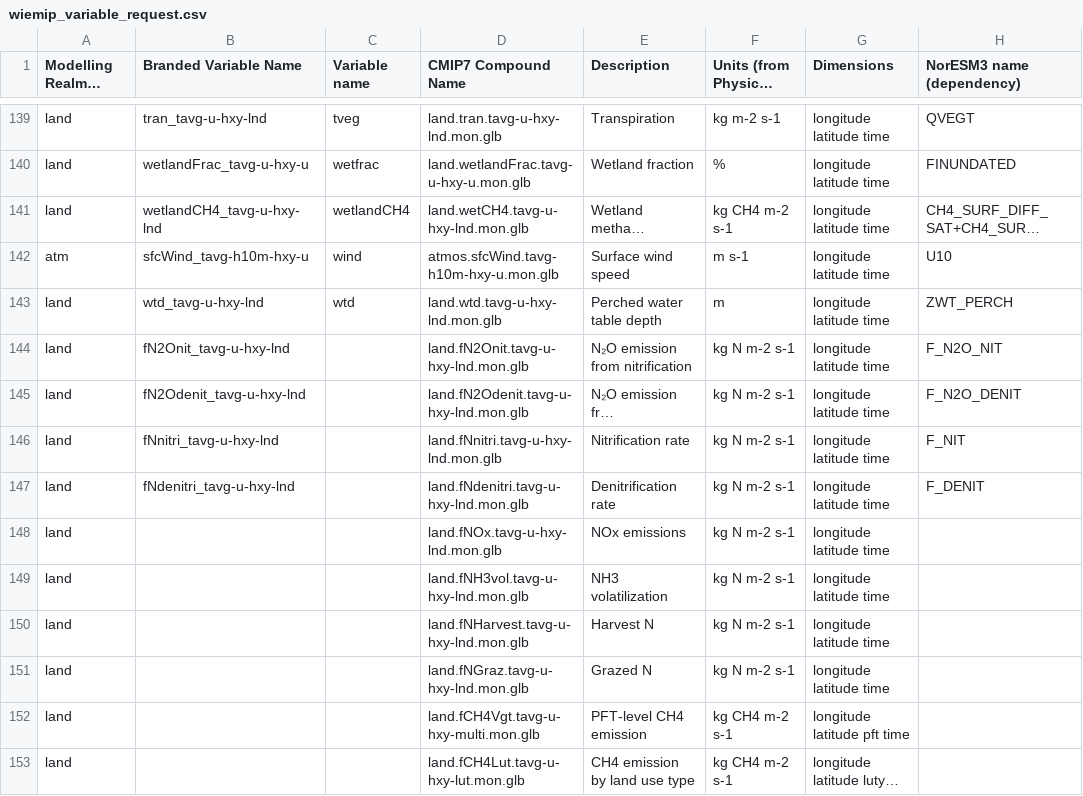
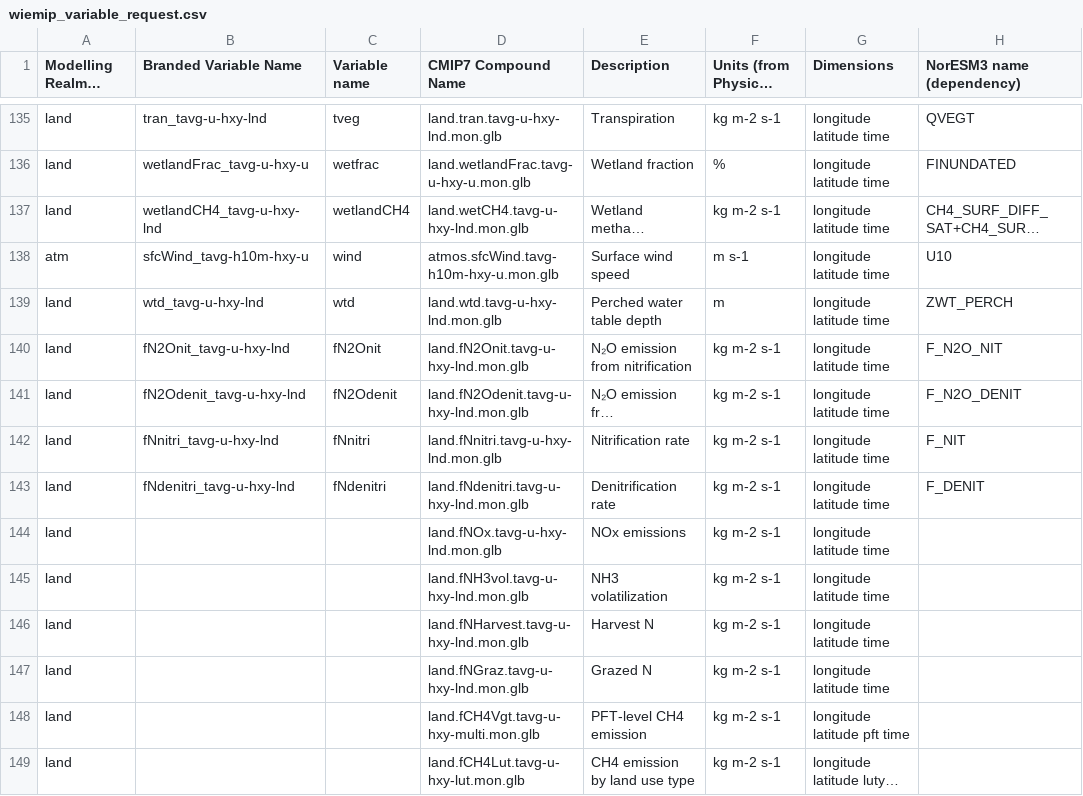
Before and after one commit to JessicaNeedham/cmip7-prep, a CSV file: data/wiemip_variable_request.csv, drawn as a sheet; only a part is shown, gaps mark what is left out; long unchanged cells end in …; addresses are those after the commit; the diff covers the shown part only; the diff names each change by its address in the sheet, - before the commit and + after, or states it on an @@ line.

```diff
--- a/data/wiemip_variable_request.csv
+++ b/data/wiemip_variable_request.csv
-F137 (Units (from Physical Parameter)): kg CH4 m-2 s-1
+F137 (Units (from Physical Parameter)): kg m-2 s-1
-C140 (Variable name): (empty)
+C140 (Variable name): fN2Onit
-F140:F147 (Units (from Physical Parameter)): kg N m-2 s-1
+F140:F147 (Units (from Physical Parameter)): kg m-2 s-1
-C141 (Variable name): (empty)
+C141 (Variable name): fN2Odenit
-C142 (Variable name): (empty)
+C142 (Variable name): fNnitri
-C143 (Variable name): (empty)
+C143 (Variable name): fNdenitri
-F148:F149 (Units (from Physical Parameter)): kg CH4 m-2 s-1
+F148:F149 (Units (from Physical Parameter)): kg m-2 s-1
```
Also changed, not shown: 6 removed rows and 116 edited cells elsewhere in this file.
